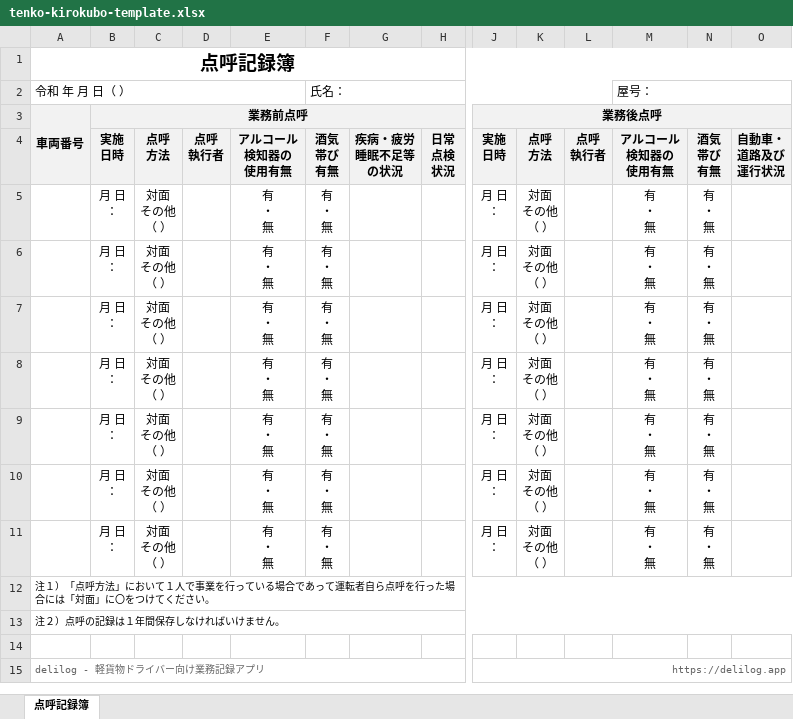
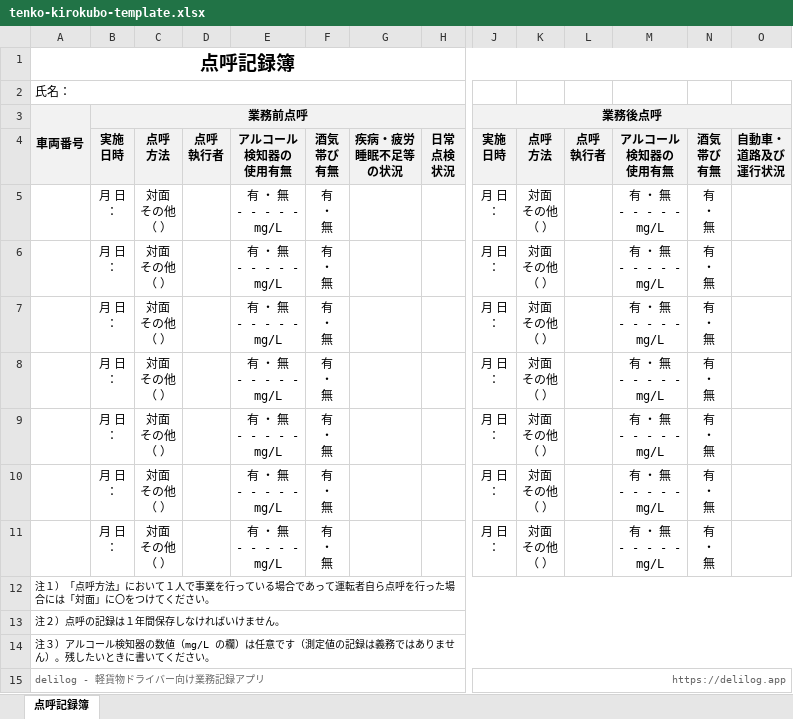
Before and after one commit to antsline/delilog-website, an Excel workbook: public/blog/tenko-kirokubo-template/tenko-kirokubo-template.xlsx, sheet 点呼記録簿, drawn as a sheet; only a part is shown, gaps mark what is left out; values as stored, in another font and other column widths than the file's, no borders; removed rows and columns are numbered as before the commit, all else as after; rows hold the shown columns only; ↵ is a line break in a cell; the diff names each change by its address in the sheet, - before the commit and + after, or states it on an @@ line.

```diff
--- a/public/blog/tenko-kirokubo-template/tenko-kirokubo-template.xlsx (sheet 点呼記録簿)
+++ b/public/blog/tenko-kirokubo-template/tenko-kirokubo-template.xlsx (sheet 点呼記録簿)
-row 2: 令和 年 月 日（ ） |  |  |  |  | 氏名： |  |  |  |  |  | 屋号：
+row 2: 氏名：
-E5:E11: 有 ↵ ・ ↵ 無
+E5:E11: 有 ・ 無 ↵ - - - - - ↵ mg/L
-M5:M11: 有 ↵ ・ ↵ 無
+M5:M11: 有 ・ 無 ↵ - - - - - ↵ mg/L
-A14: (empty)
+A14: 注３）アルコール検知器の数値（mg/L の欄）は任意です（測定値の記録は義務ではありません）。残したいときに書いてください。
+A14:Q14 merged
```
Also changed, not shown: 15 other files.
